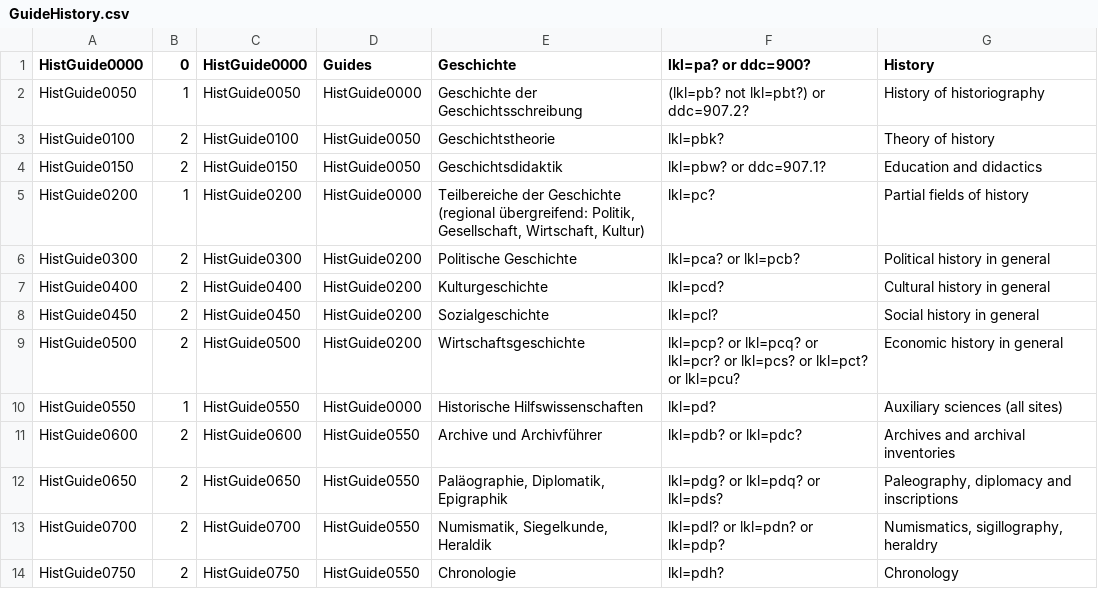
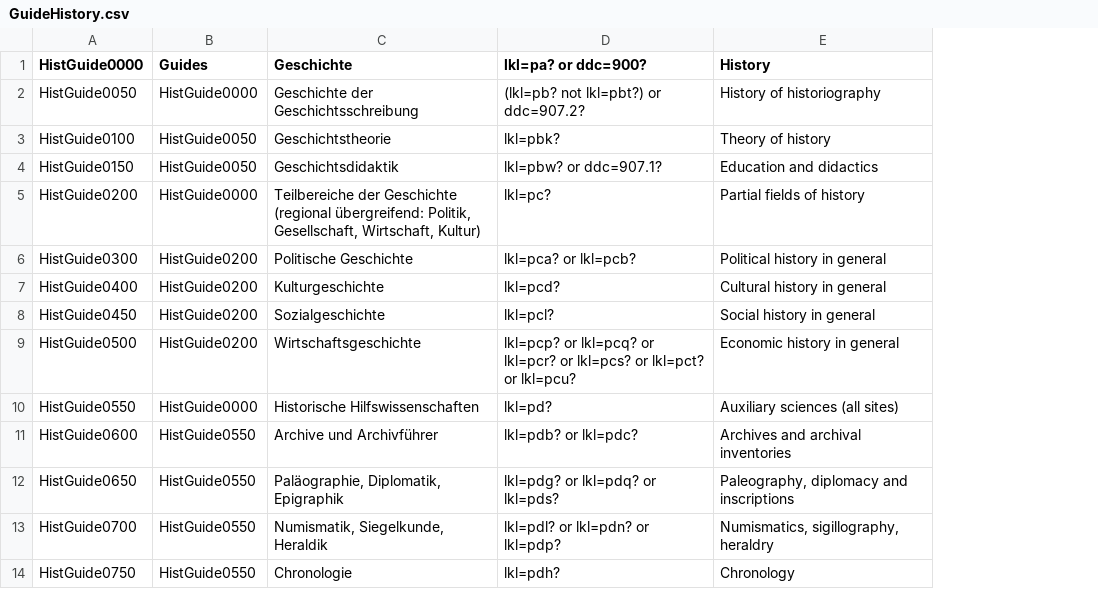
Before and after one commit to subugoe/vlibs-typo3, a CSV file: fileadmin/gok/csv/GuideHistory.csv, drawn as a sheet; only a part is shown; the diff names each change by its address in the sheet, - before the commit and + after, or states it on an @@ line.

Commit message:
delete columns 2 and 3 from CSV files (new format)

```diff
--- a/fileadmin/gok/csv/GuideHistory.csv
+++ b/fileadmin/gok/csv/GuideHistory.csv
-column B (0), rows 2-14: 1 | 2 | 2 | 1 | 2 | 2 | 2 | 2 | 1 | 2 | 2 | 2 | 2
-column C (HistGuide0000), rows 2-14: HistGuide0050 | HistGuide0100 | HistGuide0150 | HistGuide0200 | HistGuide0300 | HistGuide0400 | HistGuide0450 | HistGuide0500 | HistGuide0550 | HistGuide0600 | HistGuide0650 | HistGuide0700 | HistGuide0750
```
Also changed, not shown: fileadmin/gok/csv/AACNeuerwerbungenHistory.csv, fileadmin/gok/csv/AACNeuerwerbungenLiterature.csv, 5 other files.
